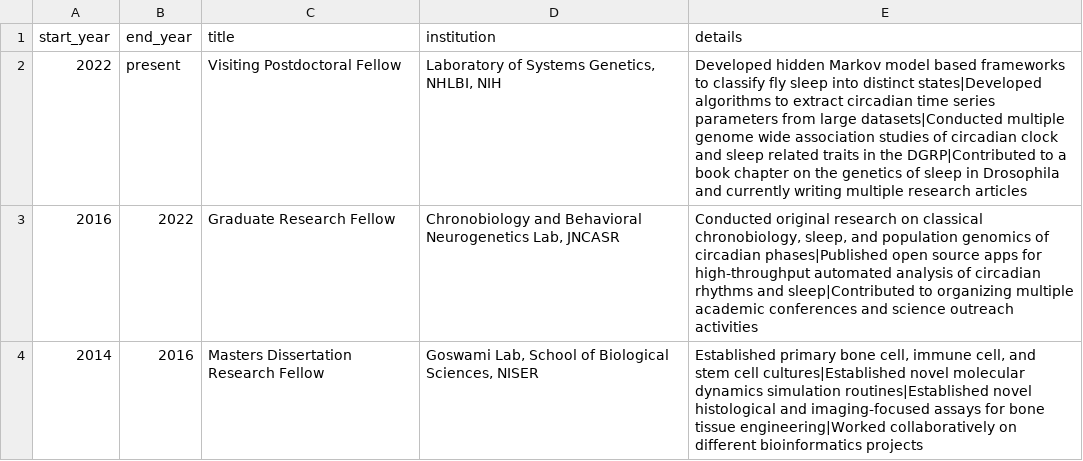
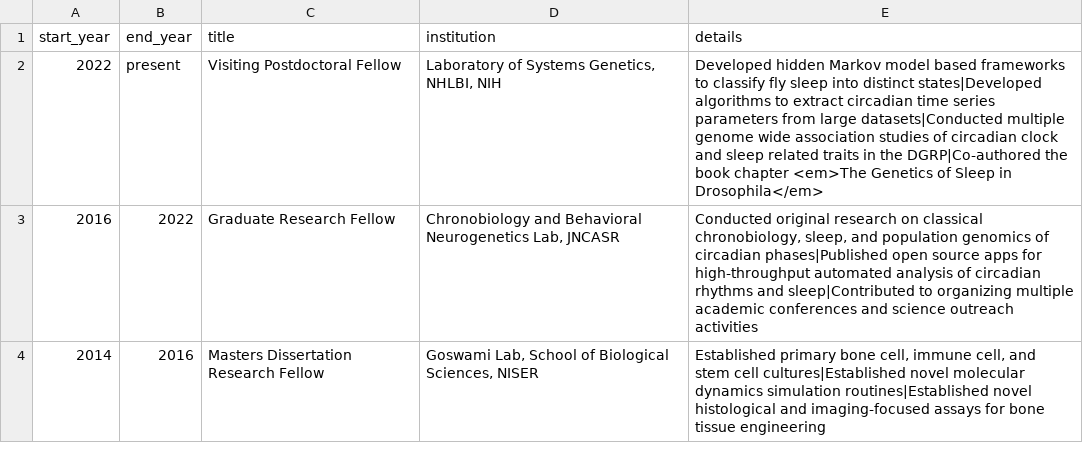
Before and after one commit to orijitghosh/orijitghosh.github.io, a CSV file: data/experience.csv, drawn as a sheet.

```diff
--- a/data/experience.csv
+++ b/data/experience.csv
@@ -1,4 +1,4 @@
 start_year,end_year,title,institution,details
-2022,present,Visiting Postdoctoral Fellow,"Laboratory of Systems Genetics, NHLBI, NIH",Developed hidden Markov model based frameworks to classify fly sleep into distinct states|Developed algorithms to extract circadian time series parameters from large datasets|Conducted multiple genome wide association studies of circadian clock and sleep related traits in the DGRP|Contributed to a book chapter on the genetics of sleep in Drosophila and currently writing multiple research articles
+2022,present,Visiting Postdoctoral Fellow,"Laboratory of Systems Genetics, NHLBI, NIH",Developed hidden Markov model based frameworks to classify fly sleep into distinct states|Developed algorithms to extract circadian time series parameters from large datasets|Conducted multiple genome wide association studies of circadian clock and sleep related traits in the DGRP|Co-authored the book chapter <em>The Genetics of Sleep in Drosophila</em>
 2016,2022,Graduate Research Fellow,"Chronobiology and Behavioral Neurogenetics Lab, JNCASR","Conducted original research on classical chronobiology, sleep, and population genomics of circadian phases|Published open source apps for high-throughput automated analysis of circadian rhythms and sleep|Contributed to organizing multiple academic conferences and science outreach activities"
-2014,2016,Masters Dissertation Research Fellow,"Goswami Lab, School of Biological Sciences, NISER","Established primary bone cell, immune cell, and stem cell cultures|Established novel molecular dynamics simulation routines|Established novel histological and imaging-focused assays for bone tissue engineering|Worked collaboratively on different bioinformatics projects"
+2014,2016,Masters Dissertation Research Fellow,"Goswami Lab, School of Biological Sciences, NISER","Established primary bone cell, immune cell, and stem cell cultures|Established novel molecular dynamics simulation routines|Established novel histological and imaging-focused assays for bone tissue engineering"
```
Also changed, not shown: data/news.csv, data/repositories.csv, 10 other files.
